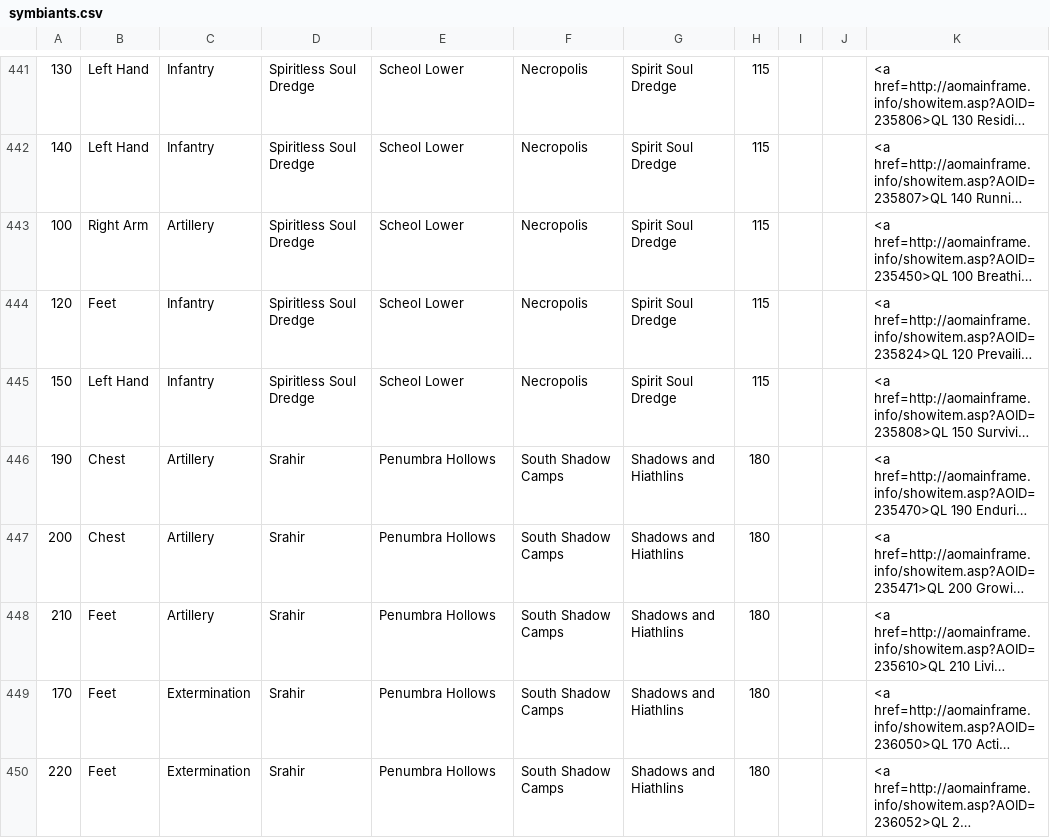
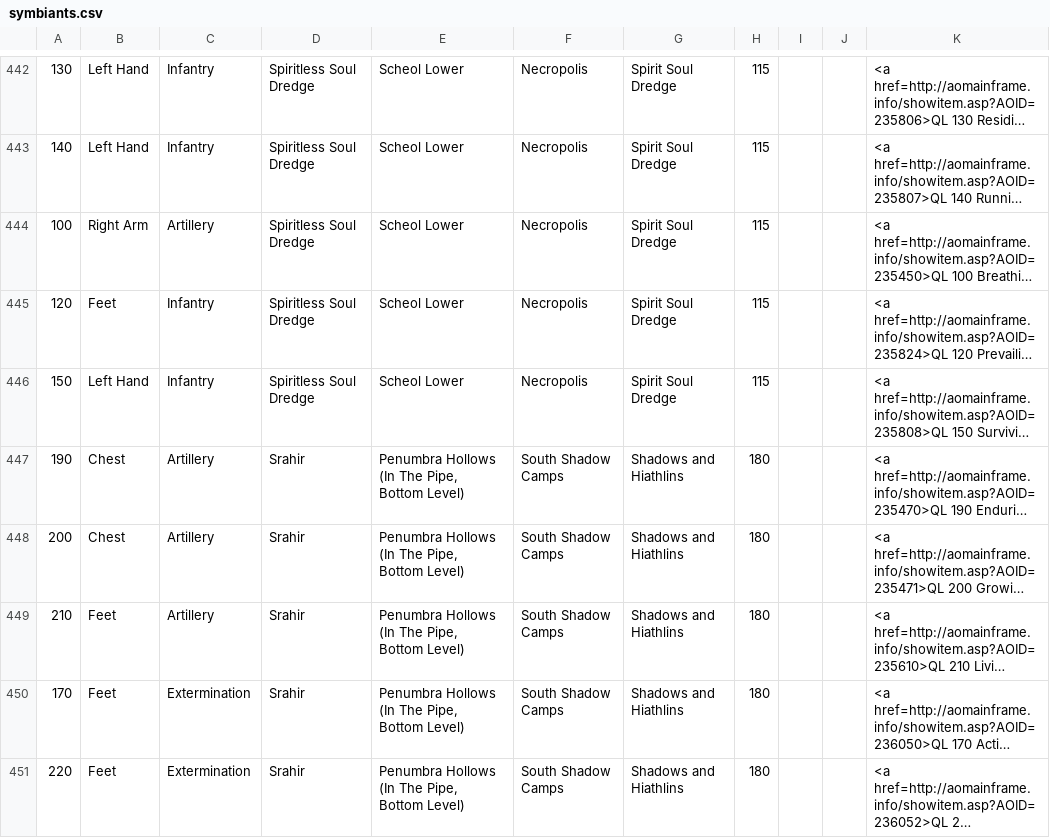
Before and after one commit to TheTinkeringIdiot/Tinkerplants, a CSV file: symbiants.csv, drawn as a sheet; only a part is shown, gaps mark what is left out; long unchanged cells end in …; addresses are those after the commit; the diff covers the shown part only; the diff names each change by its address in the sheet, - before the commit and + after, or states it on an @@ line.

```diff
--- a/symbiants.csv
+++ b/symbiants.csv
-E447:E451: Penumbra Hollows
+E447:E451: Penumbra Hollows (In The Pipe, Bottom Level)
```
Also changed, not shown: 1 added row and 5 edited cells elsewhere in this file, 1 other file.
